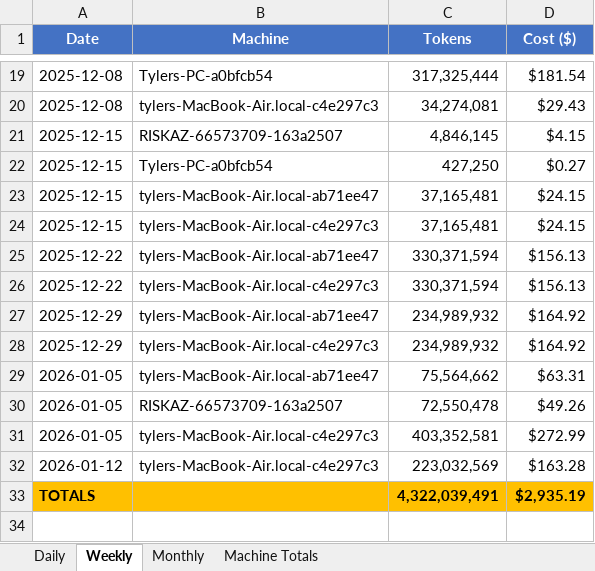
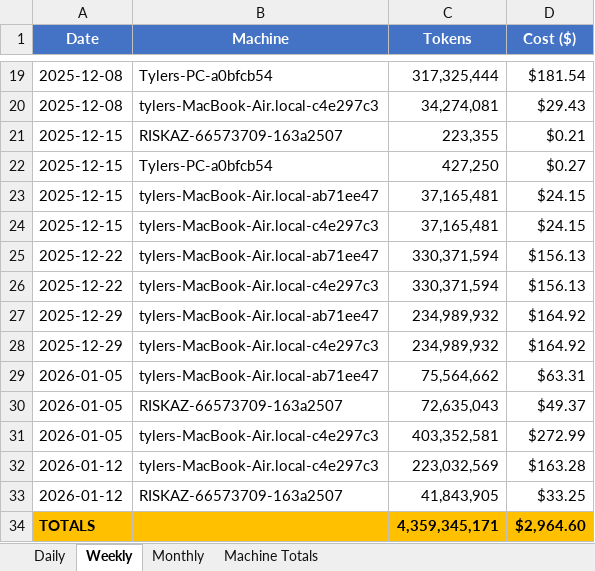
Before and after one commit to tylergibbs1/aiusagebudget, an Excel workbook: usage_tracker.xlsx, sheet Weekly, drawn as a sheet; only a part is shown, gaps mark what is left out; values as stored, in another font and other column widths than the file's, no borders; addresses are those after the commit; the diff names each change by its address in the sheet, - before the commit and + after, or states it on an @@ line.

```diff
--- a/usage_tracker.xlsx (sheet Weekly)
+++ b/usage_tracker.xlsx (sheet Weekly)
-C21 (Tokens): 4,846,145
+C21 (Tokens): 223,355
-D21 (Cost ($)): $4.15
+D21 (Cost ($)): $0.21
-C30 (Tokens): 72,550,478
+C30 (Tokens): 72,635,043
-D30 (Cost ($)): $49.26
+D30 (Cost ($)): $49.37
+row 33: 2026-01-12 | RISKAZ-66573709-163a2507 | 41,843,905 | $33.25
-C34 (Tokens): 4,322,039,491
+C34 (Tokens): 4,359,345,171
-D34 (Cost ($)): $2,935.19
+D34 (Cost ($)): $2,964.60
```
Also changed, not shown: sheet Daily, sheet Monthly, sheet Machine Totals.
